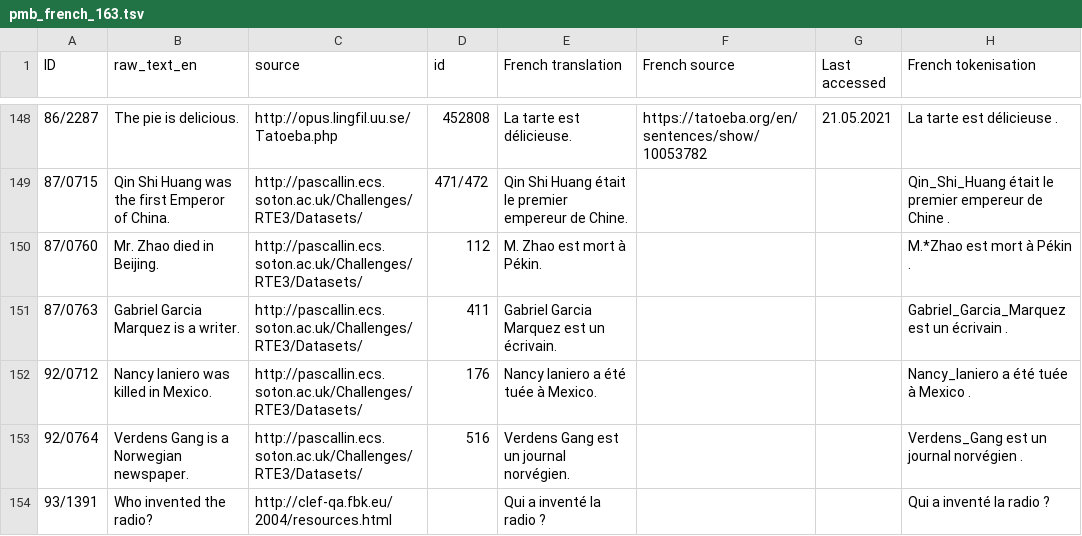
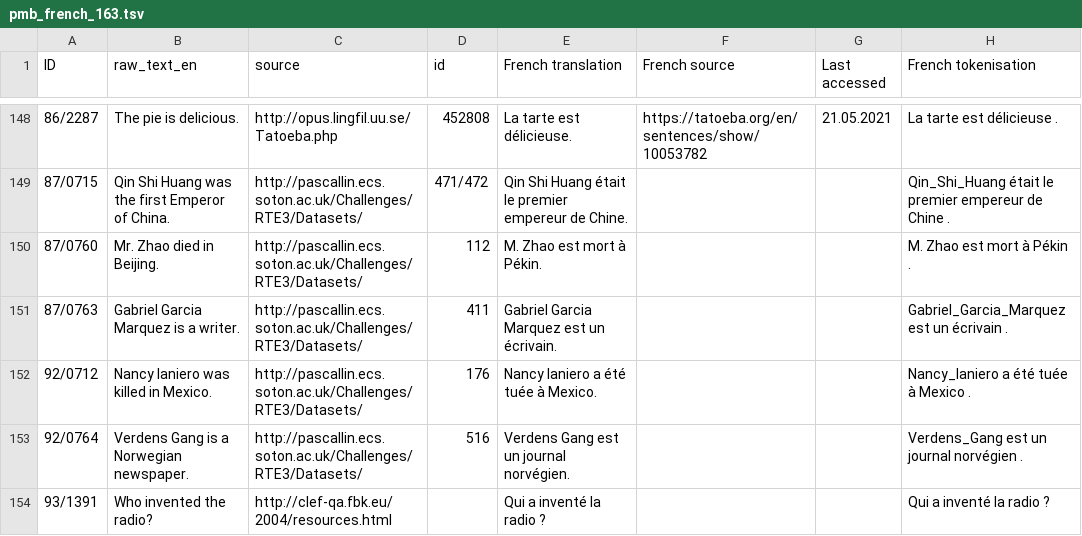
Before and after one commit to thebugcreator/ul-pmb, a TSV file: pmb_french_163.tsv, drawn as a sheet; only a part is shown, gaps mark what is left out; the diff covers the shown part only.

Commit message:
Decide remaining tokenisation questions on the 163 French sentences

```diff
--- a/pmb_french_163.tsv
+++ b/pmb_french_163.tsv
@@ -149,3 +149,3 @@ ID	raw_text_en	source	id	French translation	French source	Last accessed	French t
 87/0715	Qin Shi Huang was the first Emperor of China.	http://pascallin.ecs.soton.ac.uk/Challenges/RTE3/Datasets/	471/472	Qin Shi Huang était le premier empereur de Chine.			Qin_Shi_Huang était le premier empereur de Chine .
-87/0760	Mr. Zhao died in Beijing.	http://pascallin.ecs.soton.ac.uk/Challenges/RTE3/Datasets/	112	M. Zhao est mort à Pékin.			M.*Zhao est mort à Pékin .
+87/0760	Mr. Zhao died in Beijing.	http://pascallin.ecs.soton.ac.uk/Challenges/RTE3/Datasets/	112	M. Zhao est mort à Pékin.			M. Zhao est mort à Pékin .
 87/0763	Gabriel Garcia Marquez is a writer.	http://pascallin.ecs.soton.ac.uk/Challenges/RTE3/Datasets/	411	Gabriel Garcia Marquez est un écrivain.			Gabriel_Garcia_Marquez est un écrivain .
```
Also changed, not shown: 7 edited cells elsewhere in this file.
